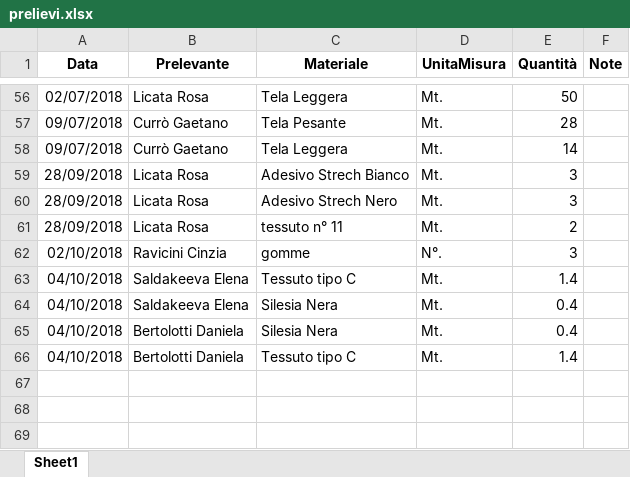
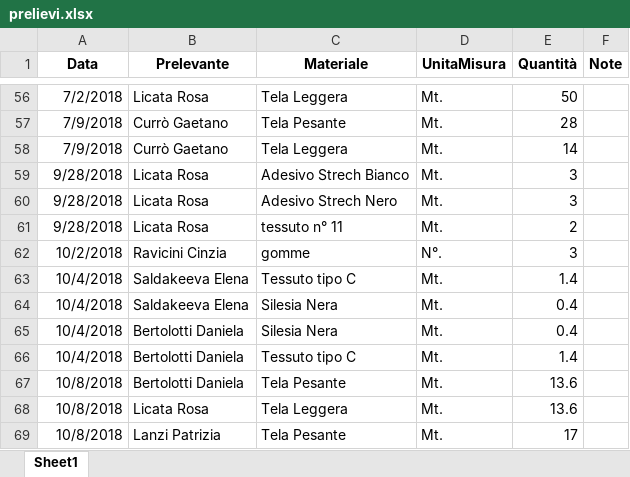
Before and after one commit to magazzino/deposito, an Excel workbook: prelievi.xlsx, sheet Sheet1, drawn as a sheet; only a part is shown, gaps mark what is left out; values as stored, in another font and other column widths than the file's, no borders; the diff covers the shown part only; the diff names each change by its address in the sheet, - before the commit and + after, or states it on an @@ line.

```diff
--- a/prelievi.xlsx (sheet Sheet1)
+++ b/prelievi.xlsx (sheet Sheet1)
-A56 (Data): 02/07/2018
+A56 (Data): 7/2/2018
-A57:A58 (Data): 09/07/2018
+A57:A58 (Data): 7/9/2018
-A59:A61 (Data): 28/09/2018
+A59:A61 (Data): 9/28/2018
-A62 (Data): 02/10/2018
+A62 (Data): 10/2/2018
-A63:A66 (Data): 04/10/2018
+A63:A66 (Data): 10/4/2018
+row 67: 10/8/2018 | Bertolotti Daniela | Tela Pesante | Mt. | 13.6
+row 68: 10/8/2018 | Licata Rosa | Tela Leggera | Mt. | 13.6
+row 69: 10/8/2018 | Lanzi Patrizia | Tela Pesante | Mt. | 17
```
Also changed, not shown: 54 edited cells elsewhere in this sheet, 1 other file.
